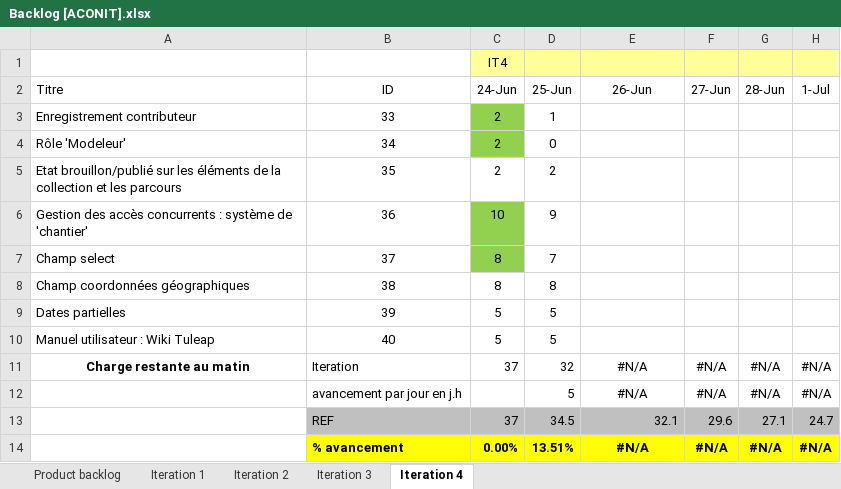
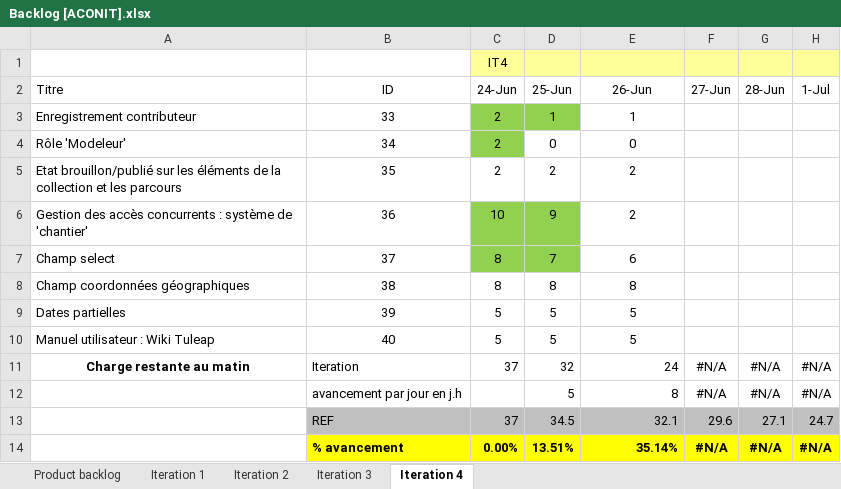
Before and after one commit to Flo5k5/Cervin, an Excel workbook: doc/Backlog [ACONIT].xlsx, sheet Iteration 4, drawn as a sheet; only a part is shown; values as stored, in another font and other column widths than the file's, no borders; charts and pictures and conditional formats not drawn; the diff names each change by its address in the sheet, - before the commit and + after, or states it on an @@ line.

Commit message:
Maj BackLog 26/06/2013

```diff
--- a/doc/Backlog [ACONIT].xlsx (sheet Iteration 4)
+++ b/doc/Backlog [ACONIT].xlsx (sheet Iteration 4)
-D3 fill: none
+D3 fill: #92D050
-E3 (26-Jun): (empty)
+E3 (26-Jun): 1
-E4 (26-Jun): (empty)
+E4 (26-Jun): 0
-E5:E6 (26-Jun): (empty)
+E5:E6 (26-Jun): 2
-D6:D7 fill: none
+D6:D7 fill: #92D050
-E7 (26-Jun): (empty)
+E7 (26-Jun): 6
-E8 (26-Jun): (empty)
+E8 (26-Jun): 8
-E9:E10 (26-Jun): (empty)
+E9:E10 (26-Jun): 5
-E11 (26-Jun): #N/A
+E11 (26-Jun): 24
-E11:E12 alignment: center
+E11:E12 alignment: right
-E12 (26-Jun): #N/A
+E12 (26-Jun): 8
-E14 (26-Jun): #N/A
+E14 (26-Jun): 35.14%
-E14 alignment: center
+E14 alignment: right
```
Also changed, not shown: charts or pictures.
